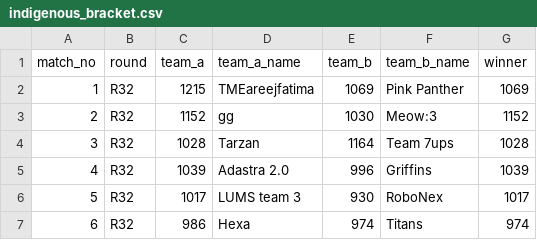
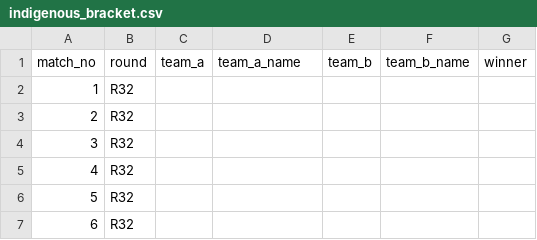
Before and after one commit to ceme-dmts/nerc26, a CSV file: results/indigenous_bracket.csv, drawn as a sheet; only a part is shown; the diff covers the shown part only.

```diff
--- a/results/indigenous_bracket.csv
+++ b/results/indigenous_bracket.csv
@@ -1,7 +1,7 @@
 match_no,round,team_a,team_a_name,team_b,team_b_name,winner
-1,R32,1215,TMEareejfatima,1069,Pink Panther,1069
-2,R32,1152,gg,1030,Meow:3,1152
-3,R32,1028,Tarzan,1164,Team 7ups,1028
-4,R32,1039,Adastra 2.0,996,Griffins,1039
-5,R32,1017,LUMS team 3,930,RoboNex,1017
-6,R32,986,Hexa,974,Titans,974
+1,R32,,,,,
+2,R32,,,,,
+3,R32,,,,,
+4,R32,,,,,
+5,R32,,,,,
+6,R32,,,,,
```
Also changed, not shown: 64 edited cells elsewhere in this file, results/indigenous.csv, results/modular_school.csv, 10 other files.
